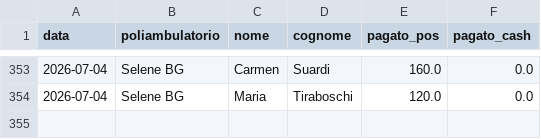
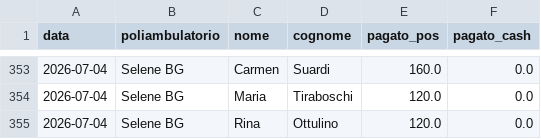
Before and after one commit to rlicordari/report_privato, a CSV file: data/visits.csv, drawn as a sheet; only a part is shown, gaps mark what is left out.

Commit message:
Visita: Ottulino Rina @ Selene BG (2026-07-04)

```diff
--- a/data/visits.csv
+++ b/data/visits.csv
@@ -354 +354,2 @@ data,poliambulatorio,nome,cognome,pagato_pos,pagato_cash
 2026-07-04,Selene BG,Maria,Tiraboschi,120.0,0.0
+2026-07-04,Selene BG,Rina,Ottulino,120.0,0.0
```
